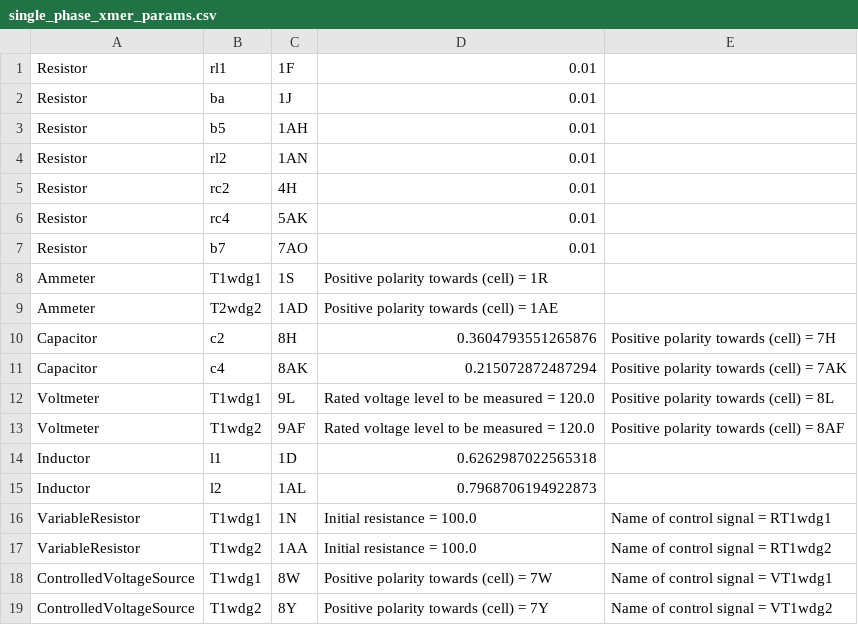
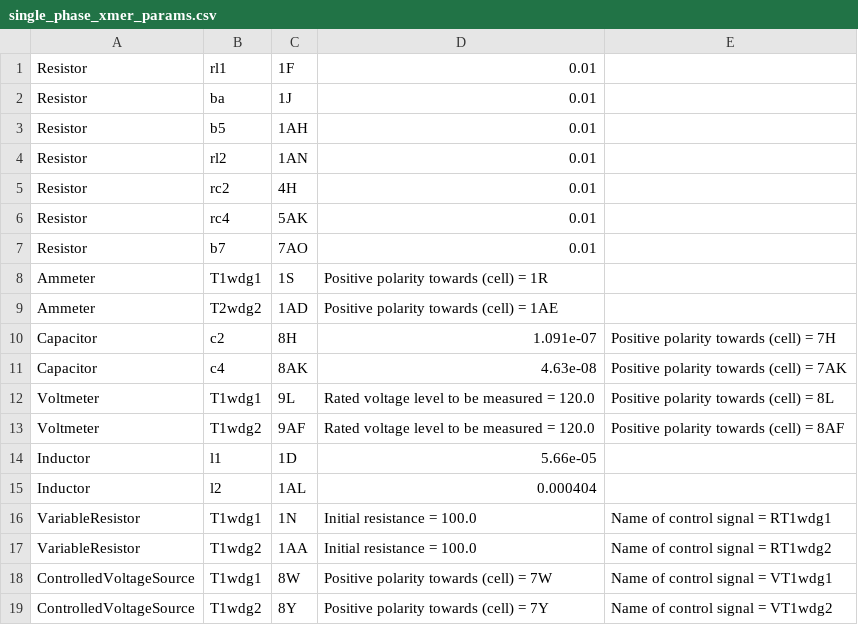
Before and after one commit to madmax3000/ice, a CSV file: single_phase_xmer_params.csv, drawn as a sheet.

Commit message:
the function availability in trial run values to the file is default

```diff
--- a/single_phase_xmer_params.csv
+++ b/single_phase_xmer_params.csv
@@ -9,8 +9,8 @@ Ammeter, T1wdg1, 1S, Positive polarity towards (cell) = 1R,
 Ammeter, T2wdg2, 1AD, Positive polarity towards (cell) = 1AE,
-Capacitor, c2, 8H, 0.3604793551265876, Positive polarity towards (cell) = 7H,
-Capacitor, c4, 8AK, 0.215072872487294, Positive polarity towards (cell) = 7AK,
+Capacitor, c2, 8H, 1.091e-07, Positive polarity towards (cell) = 7H,
+Capacitor, c4, 8AK, 4.63e-08, Positive polarity towards (cell) = 7AK,
 Voltmeter, T1wdg1, 9L, Rated voltage level to be measured = 120.0, Positive polarity towards (cell) = 8L,
 Voltmeter, T1wdg2, 9AF, Rated voltage level to be measured = 120.0, Positive polarity towards (cell) = 8AF,
-Inductor, l1, 1D, 0.6262987022565318,
-Inductor, l2, 1AL, 0.7968706194922873,
+Inductor, l1, 1D, 5.66e-05,
+Inductor, l2, 1AL, 0.000404,
 VariableResistor, T1wdg1, 1N, Initial resistance = 100.0, Name of control signal = RT1wdg1,
```
Also changed, not shown: circuit_inputs.csv, 1 other file.
